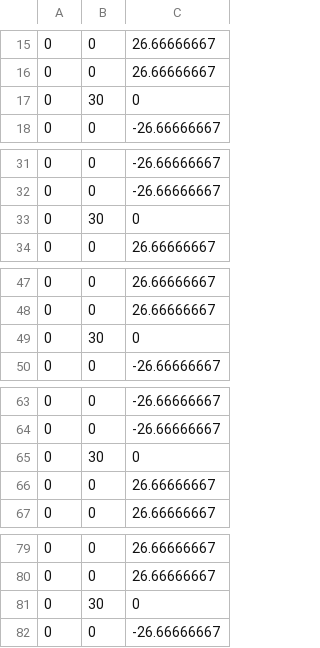
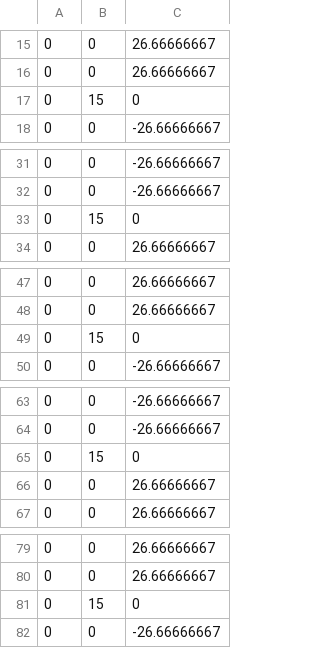
Before and after one commit to NU-Aero-Lab/NU-LabVIEW, a CSV file: Traverse/GridGenerator/NL ZX Plane.csv, drawn as a sheet; only a part is shown, gaps mark what is left out; the diff covers the shown part only.

```diff
--- a/Traverse/GridGenerator/NL ZX Plane.csv
+++ b/Traverse/GridGenerator/NL ZX Plane.csv
@@ -16,3 +16,3 @@
 0,0,26.66666667
-0,30,0
+0,15,0
 0,0,-26.66666667
@@ -32,3 +32,3 @@
 0,0,-26.66666667
-0,30,0
+0,15,0
 0,0,26.66666667
@@ -48,3 +48,3 @@
 0,0,26.66666667
-0,30,0
+0,15,0
 0,0,-26.66666667
@@ -64,3 +64,3 @@
 0,0,-26.66666667
-0,30,0
+0,15,0
 0,0,26.66666667
@@ -80,3 +80,3 @@
 0,0,26.66666667
-0,30,0
+0,15,0
 0,0,-26.66666667
```
Also changed, not shown: 26 edited cells elsewhere in this file, 10 other files.
